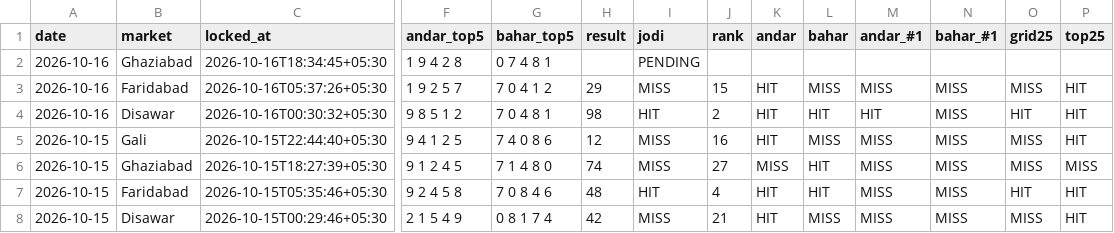
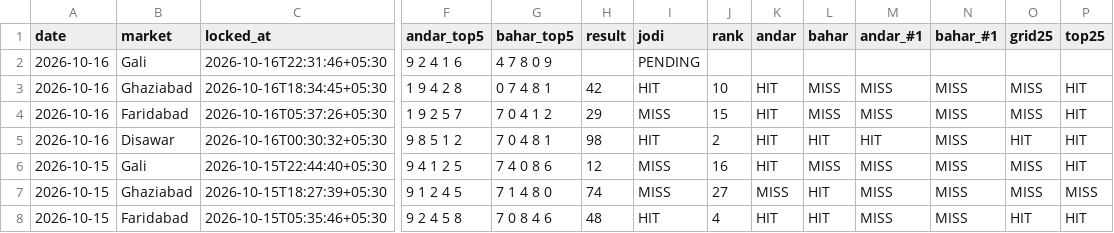
Before and after one commit to vaibhavkumar-WPDEV/predict-satta, a CSV file: data/pattern/prediction_history.csv, drawn as a sheet; only a part is shown, gaps mark what is left out; the shorter side is filled out with more unchanged rows; addresses are those after the commit; rows hold the shown columns only; the diff names each change by its address in the sheet, - before the commit and + after, or states it on an @@ line.

Commit message:
auto: results + locked predictions 2026-10-16 22:32 IST

```diff
--- a/data/pattern/prediction_history.csv
+++ b/data/pattern/prediction_history.csv
+row 2: 2026-10-16 | Gali | 2026-10-16T22:31:46+05:30 | 9 2 4 1 6 | 4 7 8 0 9 |  | PENDING
-H3 (result): (empty)
+H3 (result): 42
-I3 (jodi): PENDING
+I3 (jodi): HIT
-J3 (rank): (empty)
+J3 (rank): 10
-K3 (andar): (empty)
+K3 (andar): HIT
-L3 (bahar): (empty)
+L3 (bahar): MISS
-M3 (andar_#1): (empty)
+M3 (andar_#1): MISS
-N3 (bahar_#1): (empty)
+N3 (bahar_#1): MISS
-O3 (grid25): (empty)
+O3 (grid25): MISS
-P3 (top25): (empty)
+P3 (top25): HIT
```
Also changed, not shown: data/engine5/prediction_history.csv, data/prediction_history.csv, 8 other files.
